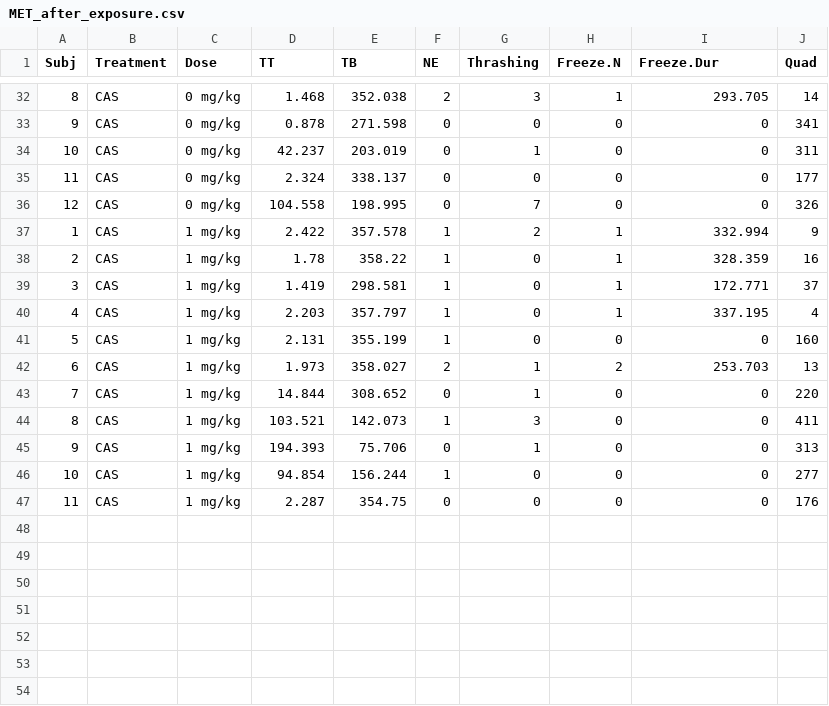
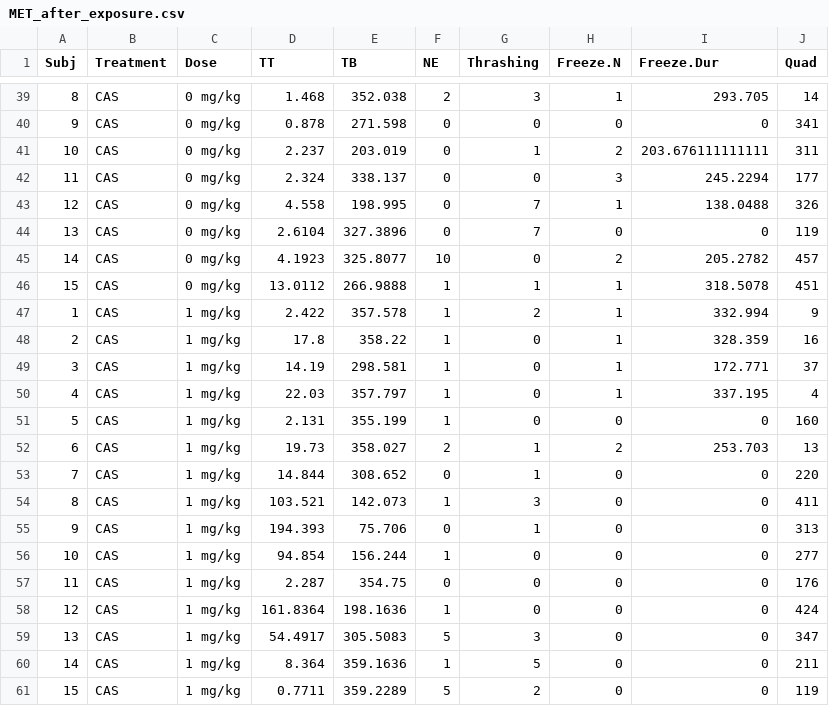
Before and after one commit to lanec-unifesspa/5-HT-CAS, a CSV file: data/metergoline/MET_after_exposure.csv, drawn as a sheet; only a part is shown, gaps mark what is left out; the diff covers the shown part only.

```diff
--- a/data/metergoline/MET_after_exposure.csv
+++ b/data/metergoline/MET_after_exposure.csv
@@ -33,11 +40,14 @@ Subj,Treatment,Dose,TT,TB,NE,Thrashing,Freeze.N,Freeze.Dur,Quad
 9,CAS,0 mg/kg,0.878,271.598,0,0,0,0,341
-10,CAS,0 mg/kg,42.237,203.019,0,1,0,0,311
-11,CAS,0 mg/kg,2.324,338.137,0,0,0,0,177
-12,CAS,0 mg/kg,104.558,198.995,0,7,0,0,326
+10,CAS,0 mg/kg,2.237,203.019,0,1,2,203.676111111111,311
+11,CAS,0 mg/kg,2.324,338.137,0,0,3,245.2294,177
+12,CAS,0 mg/kg,4.558,198.995,0,7,1,138.0488,326
+13,CAS,0 mg/kg,2.6104,327.3896,0,7,0,0,119
+14,CAS,0 mg/kg,4.1923,325.8077,10,0,2,205.2782,457
+15,CAS,0 mg/kg,13.0112,266.9888,1,1,1,318.5078,451
 1,CAS,1 mg/kg,2.422,357.578,1,2,1,332.994,9
-2,CAS,1 mg/kg,1.78,358.22,1,0,1,328.359,16
-3,CAS,1 mg/kg,1.419,298.581,1,0,1,172.771,37
-4,CAS,1 mg/kg,2.203,357.797,1,0,1,337.195,4
+2,CAS,1 mg/kg,17.8,358.22,1,0,1,328.359,16
+3,CAS,1 mg/kg,14.19,298.581,1,0,1,172.771,37
+4,CAS,1 mg/kg,22.03,357.797,1,0,1,337.195,4
 5,CAS,1 mg/kg,2.131,355.199,1,0,0,0,160
-6,CAS,1 mg/kg,1.973,358.027,2,1,2,253.703,13
+6,CAS,1 mg/kg,19.73,358.027,2,1,2,253.703,13
 7,CAS,1 mg/kg,14.844,308.652,0,1,0,0,220
@@ -47 +57,5 @@ Subj,Treatment,Dose,TT,TB,NE,Thrashing,Freeze.N,Freeze.Dur,Quad
 11,CAS,1 mg/kg,2.287,354.75,0,0,0,0,176
+12,CAS,1 mg/kg,161.8364,198.1636,1,0,0,0,424
+13,CAS,1 mg/kg,54.4917,305.5083,5,3,0,0,347
+14,CAS,1 mg/kg,8.364,359.1636,1,5,0,0,211
+15,CAS,1 mg/kg,0.7711,359.2289,5,2,0,0,119
```
Also changed, not shown: 7 added rows and 18 edited cells elsewhere in this file.
